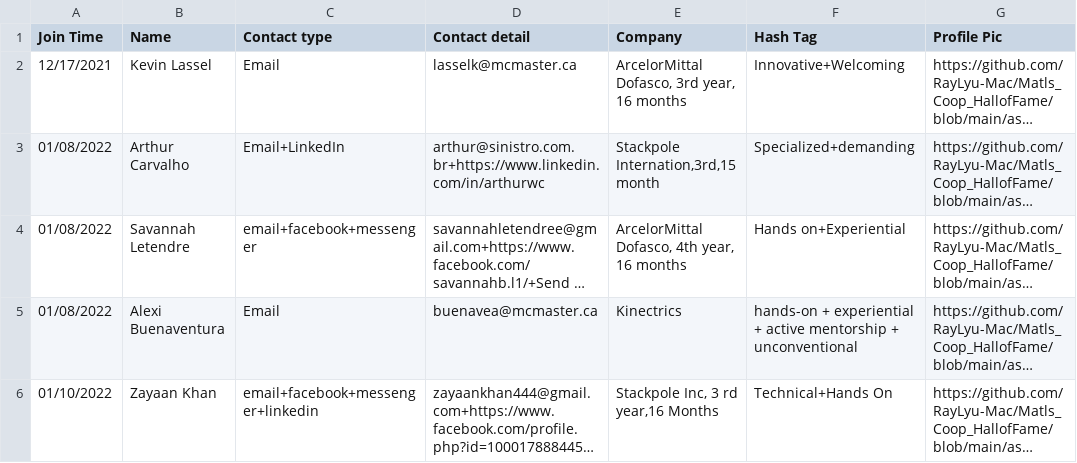
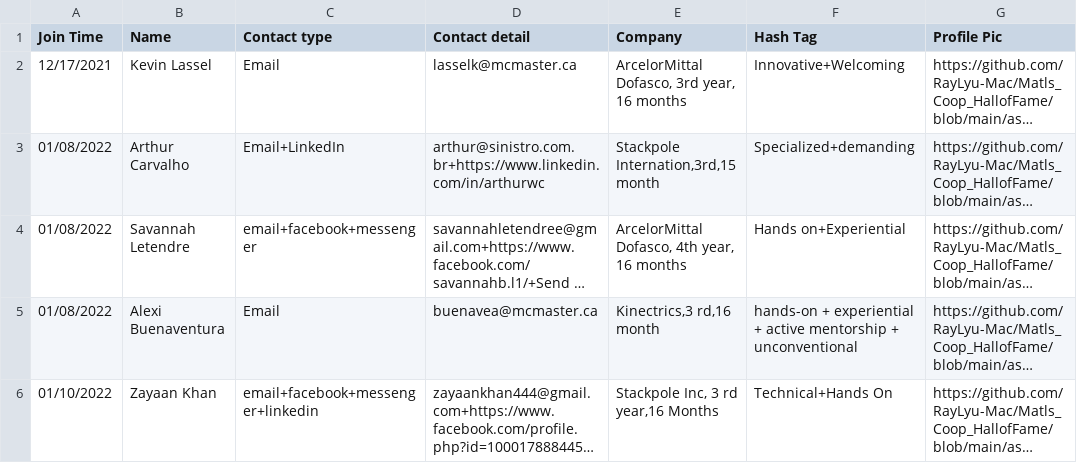
Before and after one commit to MacMSESociety/MacMSESociety.github.io, a CSV file: assets/ast/csv/manu.csv, drawn as a sheet; only a part is shown; long unchanged cells end in …; the diff names each change by its address in the sheet, - before the commit and + after, or states it on an @@ line.

Commit message:
Update manu.csv

```diff
--- a/assets/ast/csv/manu.csv
+++ b/assets/ast/csv/manu.csv
-E5 (Company): Kinectrics
+E5 (Company): Kinectrics,3 rd,16 month
```
